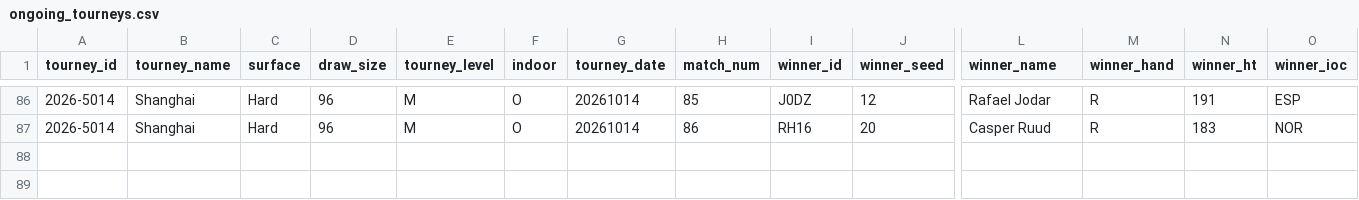
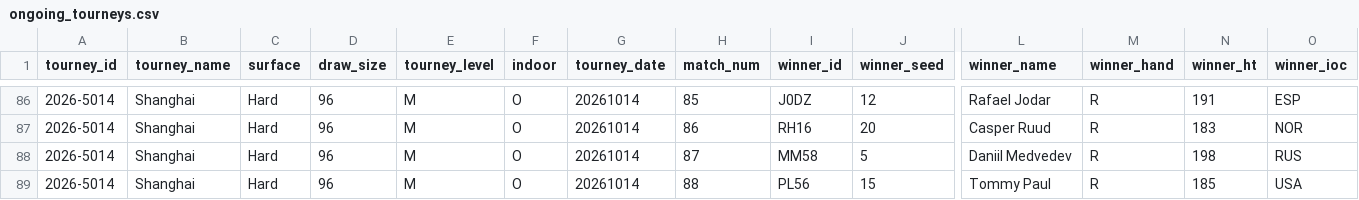
Before and after one commit to gmalbert/tennis-predictions, a CSV file: tml-data/ongoing_tourneys.csv, drawn as a sheet; only a part is shown, gaps mark what is left out; rows hold the shown columns only; the diff names each change by its address in the sheet, - before the commit and + after, or states it on an @@ line.

```diff
--- a/tml-data/ongoing_tourneys.csv
+++ b/tml-data/ongoing_tourneys.csv
+row 88: 2026-5014 | Shanghai | Hard | 96 | M | O | 20261014 | 87 | MM58 | 5 | Daniil Medvedev | R | 198 | RUS
+row 89: 2026-5014 | Shanghai | Hard | 96 | M | O | 20261014 | 88 | PL56 | 15 | Tommy Paul | R | 185 | USA
```
Also changed, not shown: data_files/flashscore_odds_history.csv, 4 other files.
